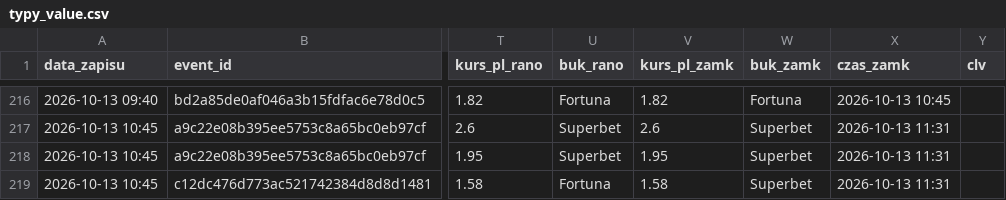
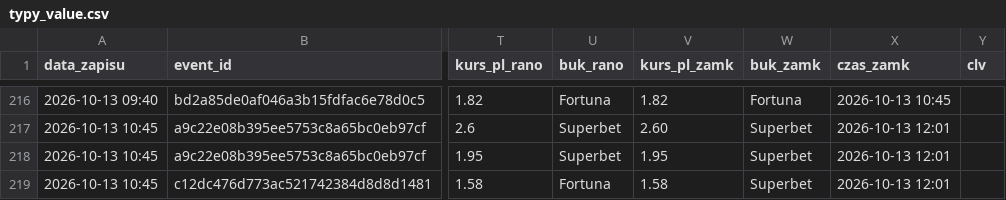
Before and after one commit to lewym90/typer, a CSV file: docs/data/typy_value.csv, drawn as a sheet; only a part is shown, gaps mark what is left out; the diff covers the shown part only; the diff names each change by its address in the sheet, - before the commit and + after, or states it on an @@ line.

```diff
--- a/docs/data/typy_value.csv
+++ b/docs/data/typy_value.csv
-V217 (kurs_pl_zamk): 2.6
+V217 (kurs_pl_zamk): 2.60
-X217:X219 (czas_zamk): 2026-10-13 11:31
+X217:X219 (czas_zamk): 2026-10-13 12:01
```
Also changed, not shown: 16 edited cells elsewhere in this file, docs/data/typy_inne.csv, docs/data/typy_pewne.csv, 8 other files.
